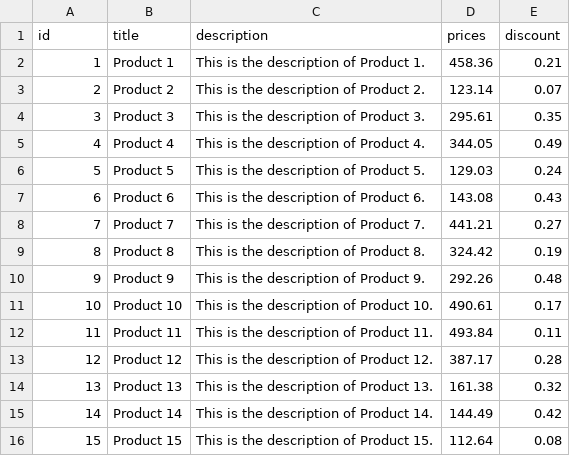
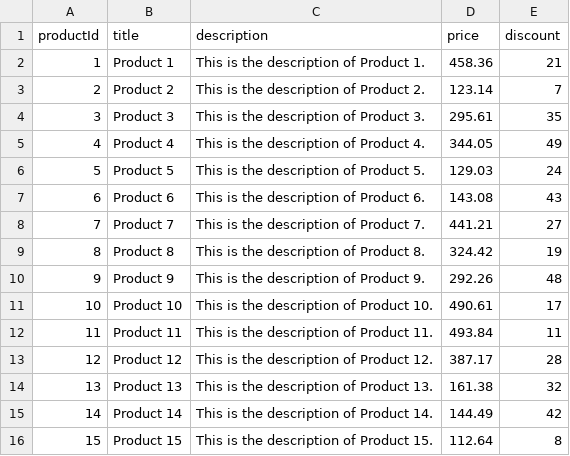
Before and after one commit to mestryruturaj/batch-job-practice, a CSV file: src/main/resources/static/dummy_product_data.csv, drawn as a sheet.

Commit message:
Dev: Config and resources

```diff
--- a/src/main/resources/static/dummy_product_data.csv
+++ b/src/main/resources/static/dummy_product_data.csv
@@ -1,16 +1,16 @@
-id,title,description,prices,discount
-1,Product 1,This is the description of Product 1.,458.36,0.21
-2,Product 2,This is the description of Product 2.,123.14,0.07
-3,Product 3,This is the description of Product 3.,295.61,0.35
-4,Product 4,This is the description of Product 4.,344.05,0.49
-5,Product 5,This is the description of Product 5.,129.03,0.24
-6,Product 6,This is the description of Product 6.,143.08,0.43
-7,Product 7,This is the description of Product 7.,441.21,0.27
-8,Product 8,This is the description of Product 8.,324.42,0.19
-9,Product 9,This is the description of Product 9.,292.26,0.48
-10,Product 10,This is the description of Product 10.,490.61,0.17
-11,Product 11,This is the description of Product 11.,493.84,0.11
-12,Product 12,This is the description of Product 12.,387.17,0.28
-13,Product 13,This is the description of Product 13.,161.38,0.32
-14,Product 14,This is the description of Product 14.,144.49,0.42
-15,Product 15,This is the description of Product 15.,112.64,0.08
+productId,title,description,price,discount
+1,Product 1,This is the description of Product 1.,458.36,21
+2,Product 2,This is the description of Product 2.,123.14,7
+3,Product 3,This is the description of Product 3.,295.61,35
+4,Product 4,This is the description of Product 4.,344.05,49
+5,Product 5,This is the description of Product 5.,129.03,24
+6,Product 6,This is the description of Product 6.,143.08,43
+7,Product 7,This is the description of Product 7.,441.21,27
+8,Product 8,This is the description of Product 8.,324.42,19
+9,Product 9,This is the description of Product 9.,292.26,48
+10,Product 10,This is the description of Product 10.,490.61,17
+11,Product 11,This is the description of Product 11.,493.84,11
+12,Product 12,This is the description of Product 12.,387.17,28
+13,Product 13,This is the description of Product 13.,161.38,32
+14,Product 14,This is the description of Product 14.,144.49,42
+15,Product 15,This is the description of Product 15.,112.64,8
```
Also changed, not shown: 3 other files.
